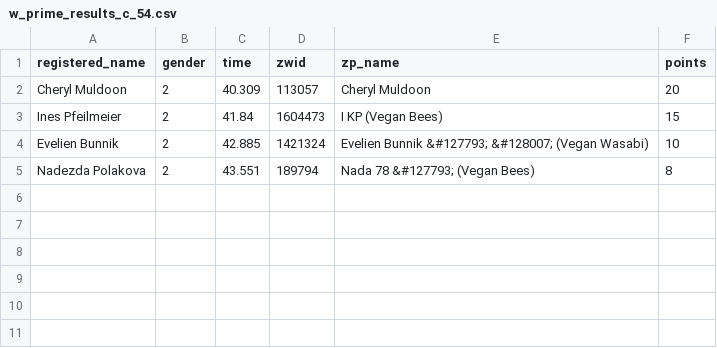
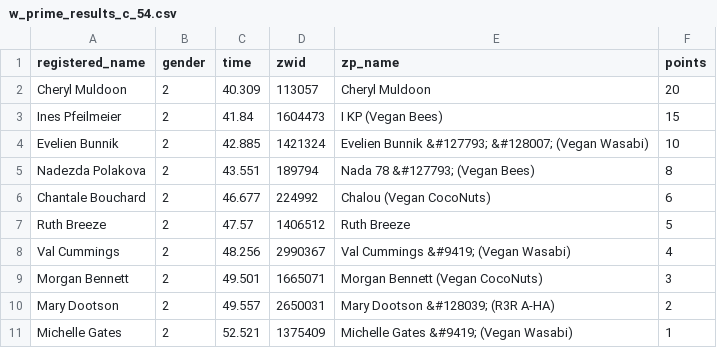
Before and after one commit to derekvmcintire/veganuary, a CSV file: results/stage_2/w_prime_results_c_54.csv, drawn as a sheet.

```diff
--- a/results/stage_2/w_prime_results_c_54.csv
+++ b/results/stage_2/w_prime_results_c_54.csv
@@ -5 +5,7 @@ Evelien Bunnik,2,42.885,1421324,Evelien Bunnik &#127793; &#128007; (Vegan Wasabi
 Nadezda Polakova,2,43.551,189794,Nada 78 &#127793; (Vegan Bees),8
+Chantale Bouchard,2,46.677,224992,Chalou (Vegan CocoNuts),6
+Ruth Breeze,2,47.57,1406512,Ruth Breeze,5
+Val Cummings,2,48.256,2990367,Val Cummings &#9419; (Vegan Wasabi) ,4
+Morgan Bennett,2,49.501,1665071,Morgan Bennett (Vegan CocoNuts),3
+Mary Dootson,2,49.557,2650031,Mary Dootson &#128039; (R3R A-HA) ,2
+Michelle Gates,2,52.521,1375409,Michelle Gates &#9419; (Vegan Wasabi),1
```
Also changed, not shown: results/stage_1/w_prime_results_d_47.csv, results/stage_1/w_prime_results_d_48.csv, 11 other files.
